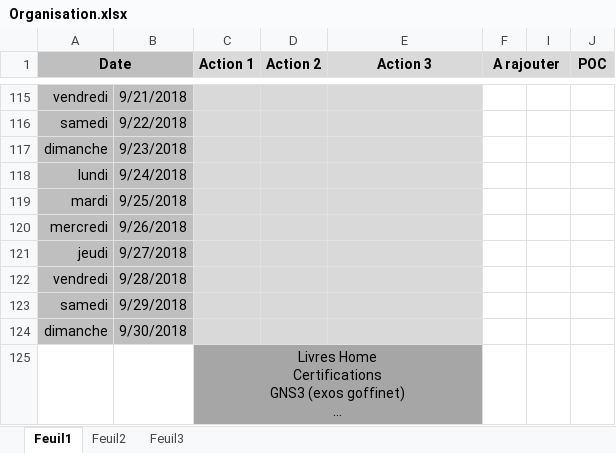
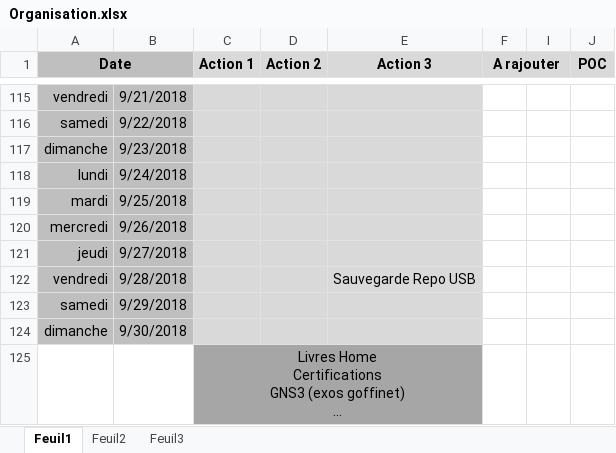
Before and after one commit to bruno-bettuzzi/Repo, an Excel workbook: Organisation.xlsx, sheet Feuil1, drawn as a sheet; only a part is shown, gaps mark what is left out; long unchanged cells end in …; values as stored, in another font and other column widths than the file's, no borders; the diff covers the shown part only; the diff names each change by its address in the sheet, - before the commit and + after, or states it on an @@ line.

```diff
--- a/Organisation.xlsx (sheet Feuil1)
+++ b/Organisation.xlsx (sheet Feuil1)
-E122 (Action 3): (empty)
+E122 (Action 3): Sauvegarde Repo USB
```
Also changed, not shown: 5 edited cells, cell formats and merged cells elsewhere in this sheet, 23 other files.
